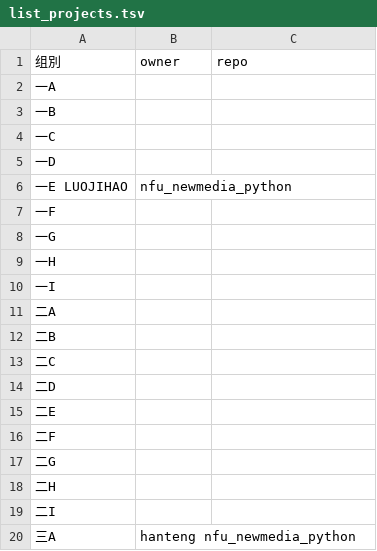
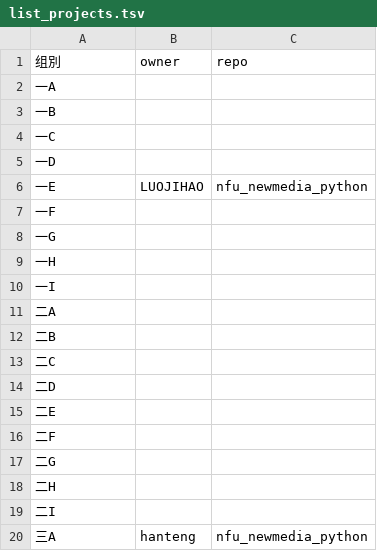
Before and after one commit to arstome/nfu_newmedia_python, a TSV file: list_projects.tsv, drawn as a sheet.

Commit message:
Update list_projects.tsv

```diff
--- a/list_projects.tsv
+++ b/list_projects.tsv
@@ -5,3 +5,3 @@
 一D		
-一E   LUOJIHAO	nfu_newmedia_python
+一E	LUOJIHAO	   nfu_newmedia_python
 一F		
@@ -19,2 +19,2 @@
 二I		
-三A	 hanteng nfu_newmedia_python
+三A	hanteng	   nfu_newmedia_python
```
